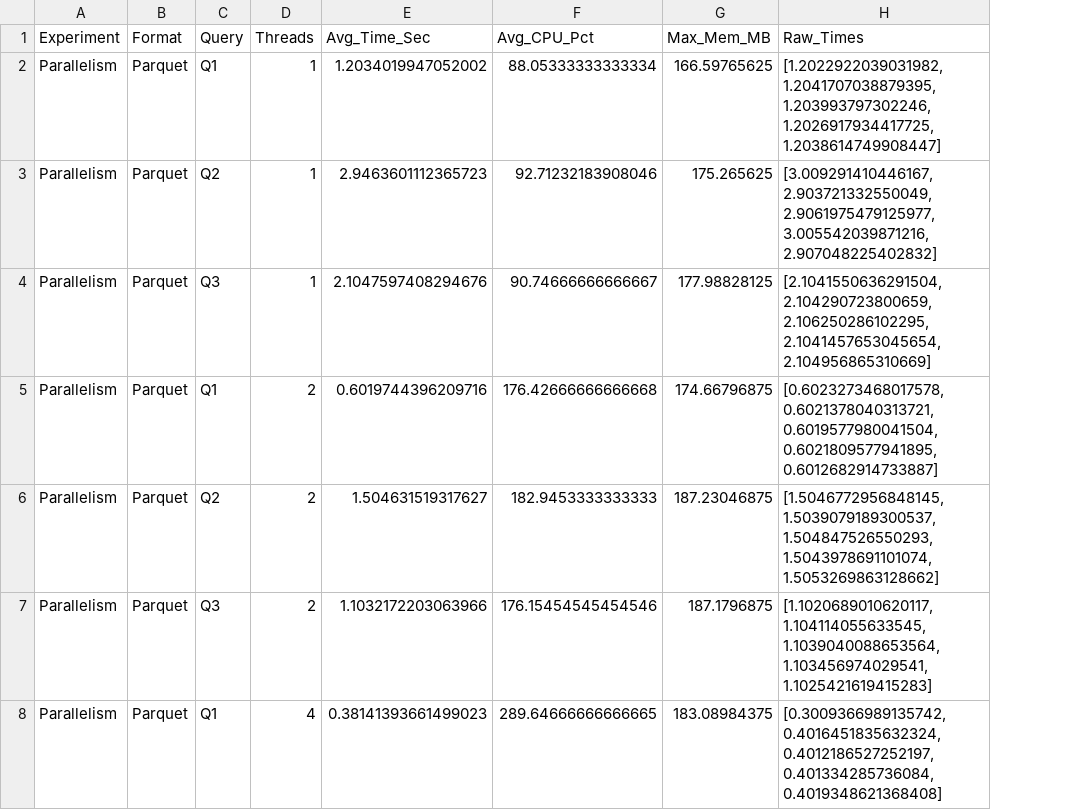
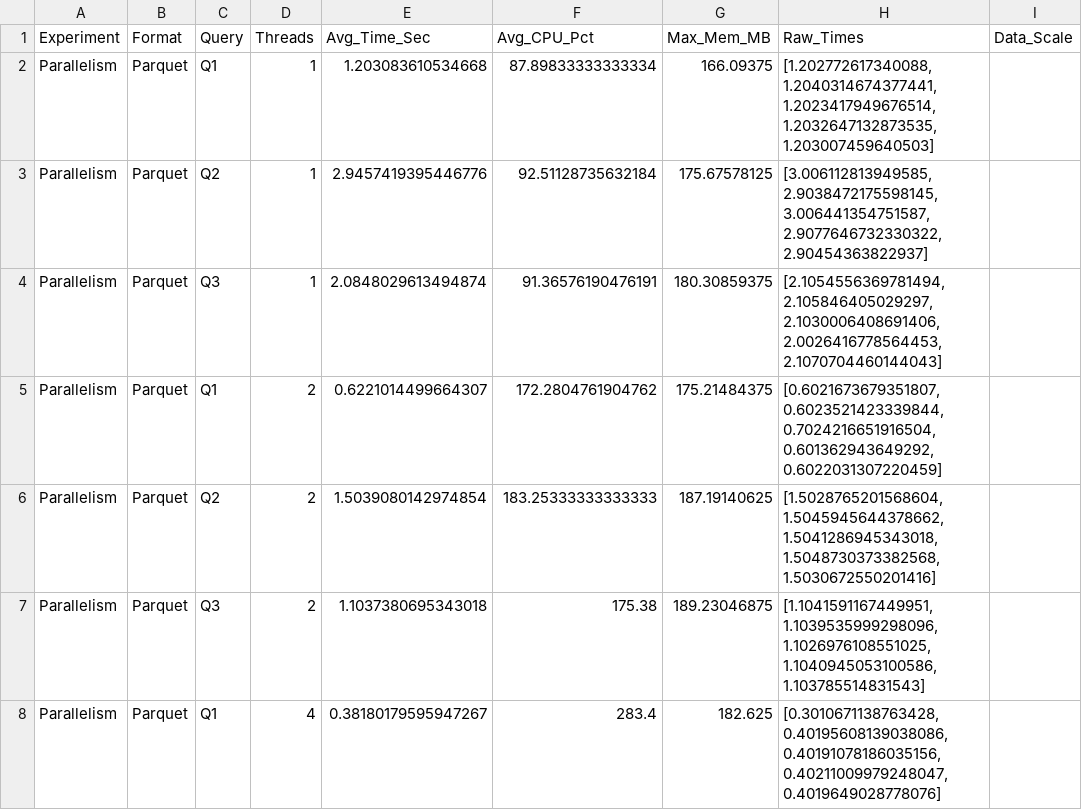
Before and after one commit to XiaoWenZz/duckDB, a CSV file: duckdb_benchmark_results.csv, drawn as a sheet; only a part is shown; the diff covers the shown part only; the diff names each change by its address in the sheet, - before the commit and + after, or states it on an @@ line.

Commit message:
update result

```diff
--- a/duckdb_benchmark_results.csv
+++ b/duckdb_benchmark_results.csv
+column I (Data_Scale), empty
-E2 (Avg_Time_Sec): 1.2034019947052002
+E2 (Avg_Time_Sec): 1.203083610534668
-F2 (Avg_CPU_Pct): 88.05333333333334
+F2 (Avg_CPU_Pct): 87.89833333333334
-G2 (Max_Mem_MB): 166.59765625
+G2 (Max_Mem_MB): 166.09375
-H2 (Raw_Times): [1.2022922039031982, 1.2041707038879395, 1.203993797302246, 1.2026917934417725, 1.2038614749908447]
+H2 (Raw_Times): [1.202772617340088, 1.2040314674377441, 1.2023417949676514, 1.2032647132873535, 1.203007459640503]
-E3 (Avg_Time_Sec): 2.9463601112365723
+E3 (Avg_Time_Sec): 2.9457419395446776
-F3 (Avg_CPU_Pct): 92.71232183908046
+F3 (Avg_CPU_Pct): 92.51128735632184
-G3 (Max_Mem_MB): 175.265625
+G3 (Max_Mem_MB): 175.67578125
-H3 (Raw_Times): [3.009291410446167, 2.903721332550049, 2.9061975479125977, 3.005542039871216, 2.907048225402832]
+H3 (Raw_Times): [3.006112813949585, 2.9038472175598145, 3.006441354751587, 2.9077646732330322, 2.90454363822937]
-E4 (Avg_Time_Sec): 2.1047597408294676
+E4 (Avg_Time_Sec): 2.0848029613494874
-F4 (Avg_CPU_Pct): 90.74666666666667
+F4 (Avg_CPU_Pct): 91.36576190476191
-G4 (Max_Mem_MB): 177.98828125
+G4 (Max_Mem_MB): 180.30859375
-H4 (Raw_Times): [2.1041550636291504, 2.104290723800659, 2.106250286102295, 2.1041457653045654, 2.104956865310669]
+H4 (Raw_Times): [2.1054556369781494, 2.105846405029297, 2.1030006408691406, 2.0026416778564453, 2.1070704460144043]
-E5 (Avg_Time_Sec): 0.6019744396209716
+E5 (Avg_Time_Sec): 0.6221014499664307
-F5 (Avg_CPU_Pct): 176.42666666666668
+F5 (Avg_CPU_Pct): 172.2804761904762
-G5 (Max_Mem_MB): 174.66796875
+G5 (Max_Mem_MB): 175.21484375
-H5 (Raw_Times): [0.6023273468017578, 0.6021378040313721, 0.6019577980041504, 0.6021809577941895, 0.6012682914733887]
+H5 (Raw_Times): [0.6021673679351807, 0.6023521423339844, 0.7024216651916504, 0.601362943649292, 0.6022031307220459]
-E6 (Avg_Time_Sec): 1.504631519317627
+E6 (Avg_Time_Sec): 1.5039080142974854
-F6 (Avg_CPU_Pct): 182.9453333333333
+F6 (Avg_CPU_Pct): 183.25333333333333
-G6 (Max_Mem_MB): 187.23046875
+G6 (Max_Mem_MB): 187.19140625
-H6 (Raw_Times): [1.5046772956848145, 1.5039079189300537, 1.504847526550293, 1.5043978691101074, 1.5053269863128662]
+H6 (Raw_Times): [1.5028765201568604, 1.5045945644378662, 1.5041286945343018, 1.5048730373382568, 1.5030672550201416]
-E7 (Avg_Time_Sec): 1.1032172203063966
+E7 (Avg_Time_Sec): 1.1037380695343018
-F7 (Avg_CPU_Pct): 176.15454545454546
+F7 (Avg_CPU_Pct): 175.38
-G7 (Max_Mem_MB): 187.1796875
+G7 (Max_Mem_MB): 189.23046875
-H7 (Raw_Times): [1.1020689010620117, 1.104114055633545, 1.1039040088653564, 1.103456974029541, 1.1025421619415283]
+H7 (Raw_Times): [1.1041591167449951, 1.1039535999298096, 1.1026976108551025, 1.1040945053100586, 1.103785514831543]
-E8 (Avg_Time_Sec): 0.38141393661499023
+E8 (Avg_Time_Sec): 0.38180179595947267
-F8 (Avg_CPU_Pct): 289.64666666666665
+F8 (Avg_CPU_Pct): 283.4
-G8 (Max_Mem_MB): 183.08984375
+G8 (Max_Mem_MB): 182.625
-H8 (Raw_Times): [0.3009366989135742, 0.4016451835632324, 0.4012186527252197, 0.401334285736084, 0.4019348621368408]
+H8 (Raw_Times): [0.3010671138763428, 0.40195608139038086, 0.40191078186035156, 0.40211009979248047, 0.4019649028778076]
```
Also changed, not shown: 9 added rows and 56 edited cells elsewhere in this file, 3 other files.
